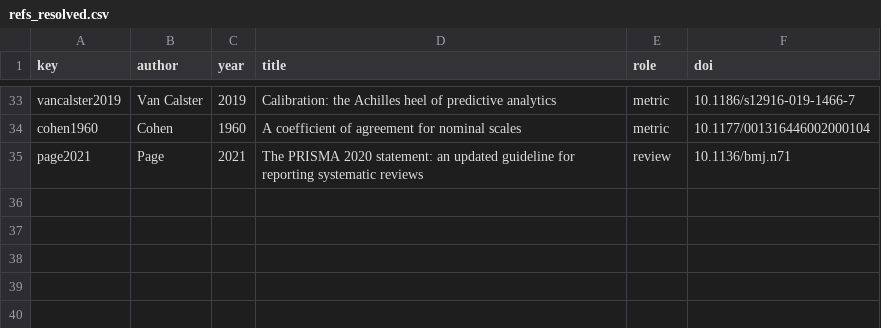
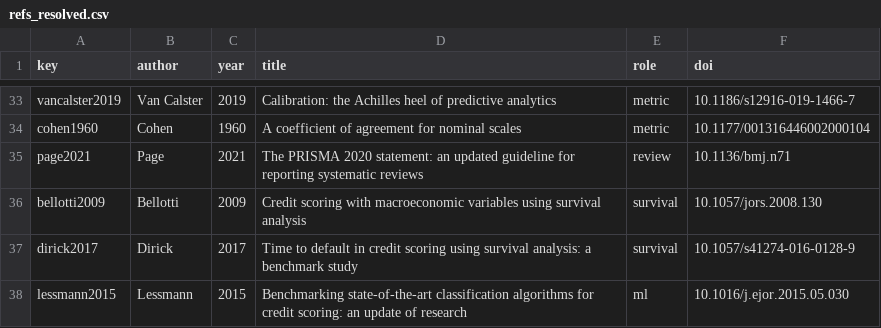
Before and after one commit to rhozon/corporate-credit-early-warning, a CSV file: paper/refs_resolved.csv, drawn as a sheet; only a part is shown, gaps mark what is left out.

Commit message:
References: survival and benchmark studies named in the design

```diff
--- a/paper/refs_resolved.csv
+++ b/paper/refs_resolved.csv
@@ -35 +35,4 @@ cohen1960,Cohen,1960,A coefficient of agreement for nominal scales,metric,10.117
 page2021,Page,2021,The PRISMA 2020 statement: an updated guideline for reporting systematic reviews,review,10.1136/bmj.n71
+bellotti2009,Bellotti,2009,Credit scoring with macroeconomic variables using survival analysis,survival,10.1057/jors.2008.130
+dirick2017,Dirick,2017,Time to default in credit scoring using survival analysis: a benchmark study,survival,10.1057/s41274-016-0128-9
+lessmann2015,Lessmann,2015,Benchmarking state-of-the-art classification algorithms for credit scoring: an update of research,ml,10.1016/j.ejor.2015.05.030
```
Also changed, not shown: paper/refs_seed.csv, 1 other file.
